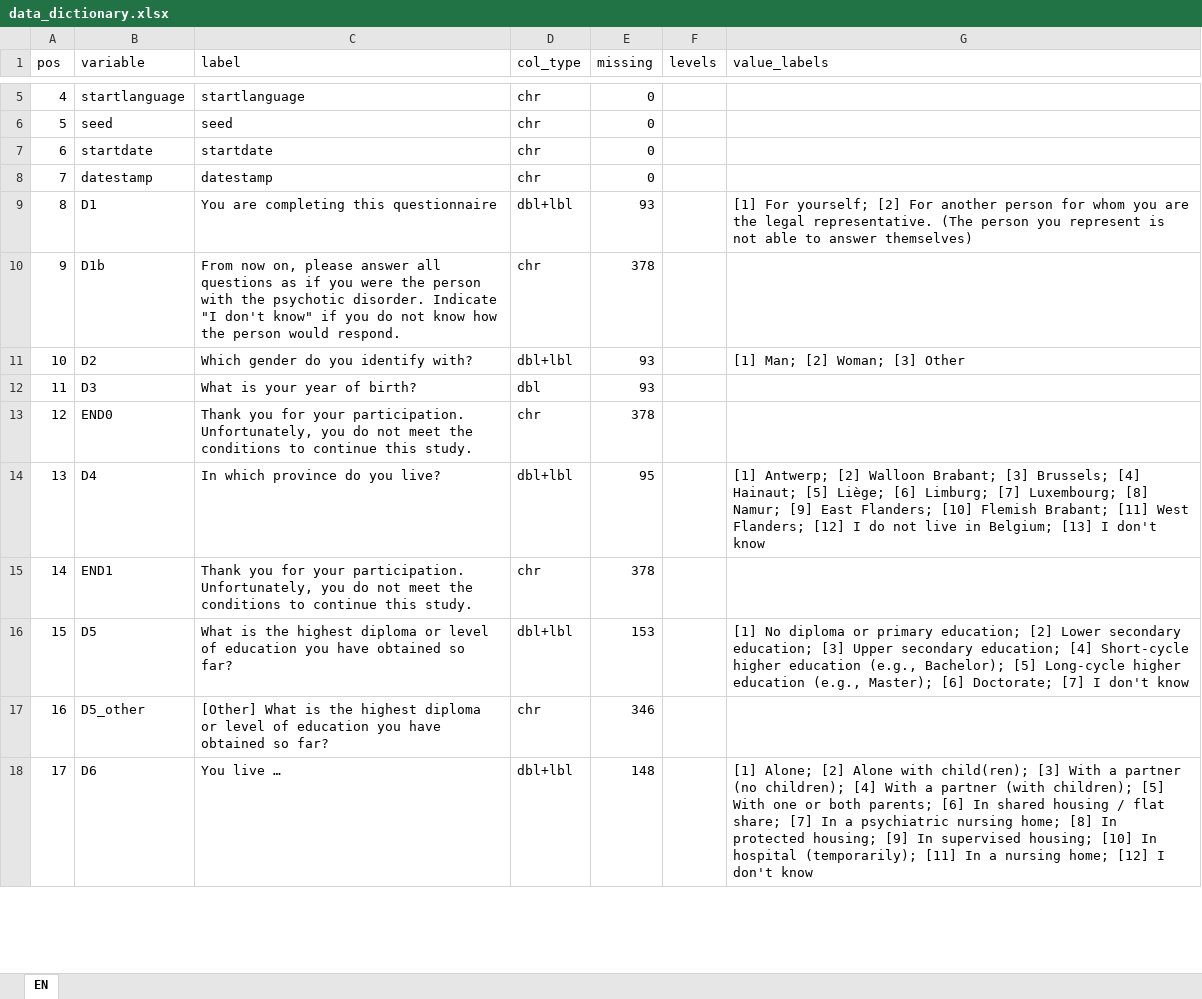
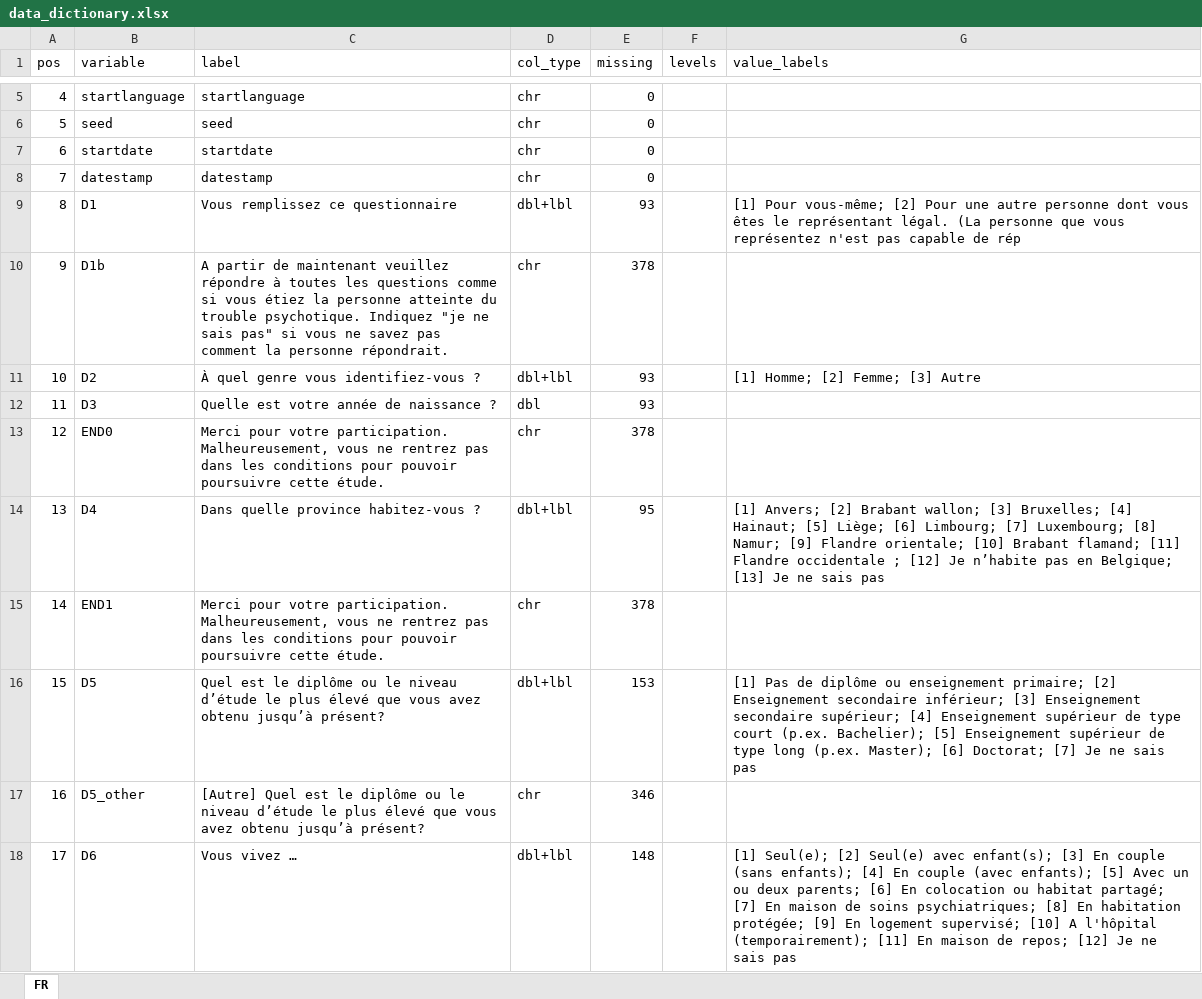
Before and after one commit to sciensanogit/NEED-GQ, an Excel workbook: data/metadata/data_dictionary.xlsx, sheet FR, drawn as a sheet; only a part is shown, gaps mark what is left out; values as stored, in another font and other column widths than the file's, no borders; the diff covers the shown part only; the diff names each change by its address in the sheet, - before the commit and + after, or states it on an @@ line.

```diff
--- a/data/metadata/data_dictionary.xlsx (sheet FR)
+++ b/data/metadata/data_dictionary.xlsx (sheet FR)
-sheet tab: EN
+sheet tab: FR
-C9 (label): You are completing this questionnaire
+C9 (label): Vous remplissez ce questionnaire
-G9 (value_labels): [1] For yourself; [2] For another person for whom you are the legal representative. (The person you represent is not able to answer themselves)
+G9 (value_labels): [1] Pour vous-même; [2] Pour une autre personne dont vous êtes le représentant légal. (La personne que vous représentez n'est pas capable de rép
-C10 (label): From now on, please answer all questions as if you were the person with the psychotic disorder. Indicate "I don't know" if you do not know how the person would respond.
+C10 (label): A partir de maintenant veuillez répondre à toutes les questions comme si vous étiez la personne atteinte du trouble psychotique. Indiquez "je ne sais pas" si vous ne savez pas comment la personne répondrait.
-C11 (label): Which gender do you identify with?
+C11 (label): À quel genre vous identifiez-vous ?
-G11 (value_labels): [1] Man; [2] Woman; [3] Other
+G11 (value_labels): [1] Homme; [2] Femme; [3] Autre
-C12 (label): What is your year of birth?
+C12 (label): Quelle est votre année de naissance ?
-C13 (label): Thank you for your participation. Unfortunately, you do not meet the conditions to continue this study.
+C13 (label): Merci pour votre participation. Malheureusement, vous ne rentrez pas dans les conditions pour pouvoir poursuivre cette étude.
-C14 (label): In which province do you live?
+C14 (label): Dans quelle province habitez-vous ?
-G14 (value_labels): [1] Antwerp; [2] Walloon Brabant; [3] Brussels; [4] Hainaut; [5] Liège; [6] Limburg; [7] Luxembourg; [8] Namur; [9] East Flanders; [10] Flemish Brabant; [11] West Flanders; [12] I do not live in Belgium; [13] I don't know
+G14 (value_labels): [1] Anvers; [2] Brabant wallon; [3] Bruxelles; [4] Hainaut; [5] Liège; [6] Limbourg; [7] Luxembourg; [8] Namur; [9] Flandre orientale; [10] Brabant flamand; [11] Flandre occidentale ; [12] Je n’habite pas en Belgique; [13] Je ne sais pas
-C15 (label): Thank you for your participation. Unfortunately, you do not meet the conditions to continue this study.
+C15 (label): Merci pour votre participation. Malheureusement, vous ne rentrez pas dans les conditions pour pouvoir poursuivre cette étude.
-C16 (label): What is the highest diploma or level of education you have obtained so far?
+C16 (label): Quel est le diplôme ou le niveau d’étude le plus élevé que vous avez obtenu jusqu’à présent?
-G16 (value_labels): [1] No diploma or primary education; [2] Lower secondary education; [3] Upper secondary education; [4] Short-cycle higher education (e.g., Bachelor); [5] Long-cycle higher education (e.g., Master); [6] Doctorate; [7] I don't know
+G16 (value_labels): [1] Pas de diplôme ou enseignement primaire; [2] Enseignement secondaire inférieur; [3] Enseignement secondaire supérieur; [4] Enseignement supérieur de type court (p.ex. Bachelier); [5] Enseignement supérieur de type long (p.ex. Master); [6] Doctorat; [7] Je ne sais pas
-C17 (label): [Other] What is the highest diploma or level of education you have obtained so far?
+C17 (label): [Autre] Quel est le diplôme ou le niveau d’étude le plus élevé que vous avez obtenu jusqu’à présent?
-C18 (label): You live …
+C18 (label): Vous vivez …
-G18 (value_labels): [1] Alone; [2] Alone with child(ren); [3] With a partner (no children); [4] With a partner (with children); [5] With one or both parents; [6] In shared housing / flat share; [7] In a psychiatric nursing home; [8] In protected housing; [9] In supervised housing; [10] In hospital (temporarily); [11] In a nursing home; [12] I don't know
+G18 (value_labels): [1] Seul(e); [2] Seul(e) avec enfant(s); [3] En couple (sans enfants); [4] En couple (avec enfants); [5] Avec un ou deux parents; [6] En colocation ou habitat partagé; [7] En maison de soins psychiatriques; [8] En habitation protégée; [9] En logement supervisé; [10] A l'hôpital (temporairement); [11] En maison de repos; [12] Je ne sais pas
```
Also changed, not shown: 419 edited cells elsewhere in this sheet, 7 other files.
